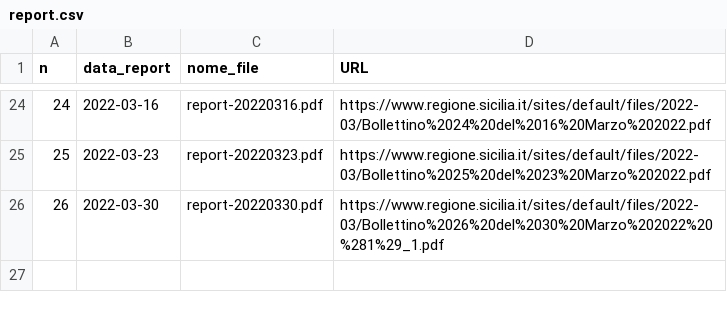
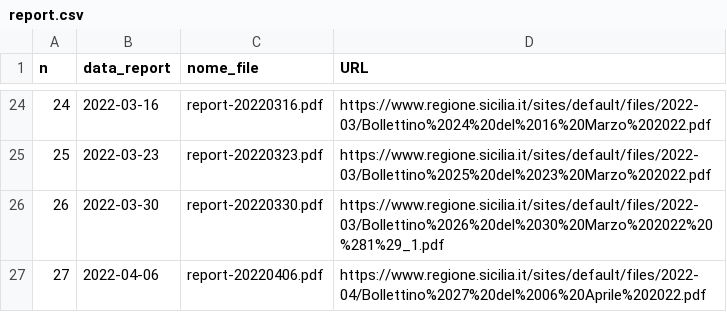
Before and after one commit to opendatasicilia/covid-open-report-sicilia, a CSV file: download/report.csv, drawn as a sheet; only a part is shown, gaps mark what is left out.

Commit message:
add report 27 e incidenza

```diff
--- a/download/report.csv
+++ b/download/report.csv
@@ -26 +26,2 @@ n,data_report,nome_file,URL
 26,2022-03-30,report-20220330.pdf,https://www.regione.sicilia.it/sites/default/files/2022-03/Bollettino%2026%20del%2030%20Marzo%202022%20%281%29_1.pdf
+27,2022-04-06,report-20220406.pdf,https://www.regione.sicilia.it/sites/default/files/2022-04/Bollettino%2027%20del%2006%20Aprile%202022.pdf
```
Also changed, not shown: 4 other files.
